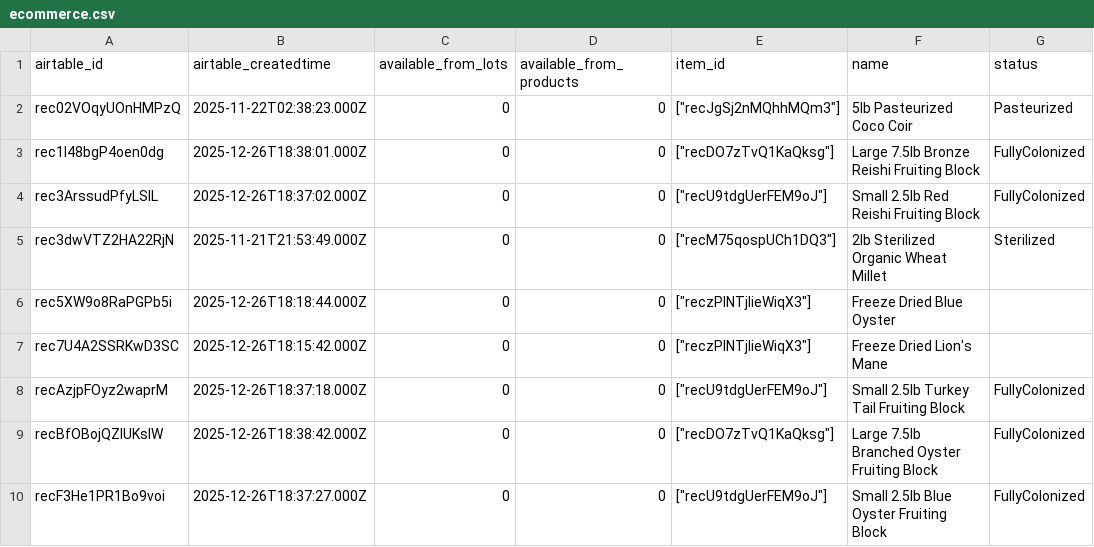
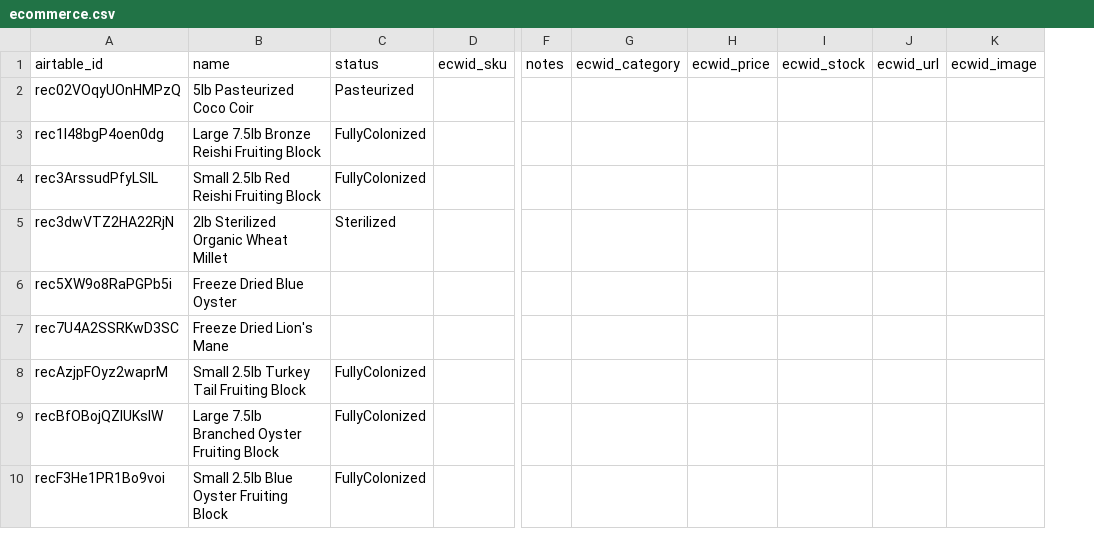
Before and after one commit to RayzorDuff/MushroomProcess, a CSV file: nocodb_schema/pgsql/csv/ecommerce.csv, drawn as a sheet; only a part is shown, gaps mark what is left out; removed rows and columns are numbered as before the commit, all else as after; the diff names each change by its address in the sheet, - before the commit and + after, or states it on an @@ line.

```diff
--- a/nocodb_schema/pgsql/csv/ecommerce.csv
+++ b/nocodb_schema/pgsql/csv/ecommerce.csv
-column B (airtable_createdtime), rows 2-10: 2025-11-22T02:38:23.000Z | 2025-12-26T18:38:01.000Z | 2025-12-26T18:37:02.000Z | 2025-11-21T21:53:49.000Z | 2025-12-26T18:18:44.000Z | 2025-12-26T18:15:42.000Z | 2025-12-26T18:37:18.000Z | 2025-12-26T18:38:42.000Z | 2025-12-26T18:37:27.000Z
-column C (available_from_lots), rows 2-10: all 0
-column D (available_from_products), rows 2-10: all 0
-column E (item_id), rows 2-10: ["recJgSj2nMQhhMQm3"] | ["recDO7zTvQ1KaQksg"] | ["recU9tdgUerFEM9oJ"] | ["recM75qospUCh1DQ3"] | ["reczPINTjlieWiqX3"] | ["reczPINTjlieWiqX3"] | ["recU9tdgUerFEM9oJ"] | ["recDO7zTvQ1KaQksg"] | ["recU9tdgUerFEM9oJ"]
+column D (ecwid_sku), empty
+column F (notes), empty
+column G (ecwid_category), empty
+column H (ecwid_price), empty
+column I (ecwid_stock), empty
+column J (ecwid_url), empty
+column K (ecwid_image), empty
```
Also changed, not shown: nocodb_schema/pgsql/csv/items.csv, nocodb_schema/pgsql/csv/locations.csv, 12 other files.
